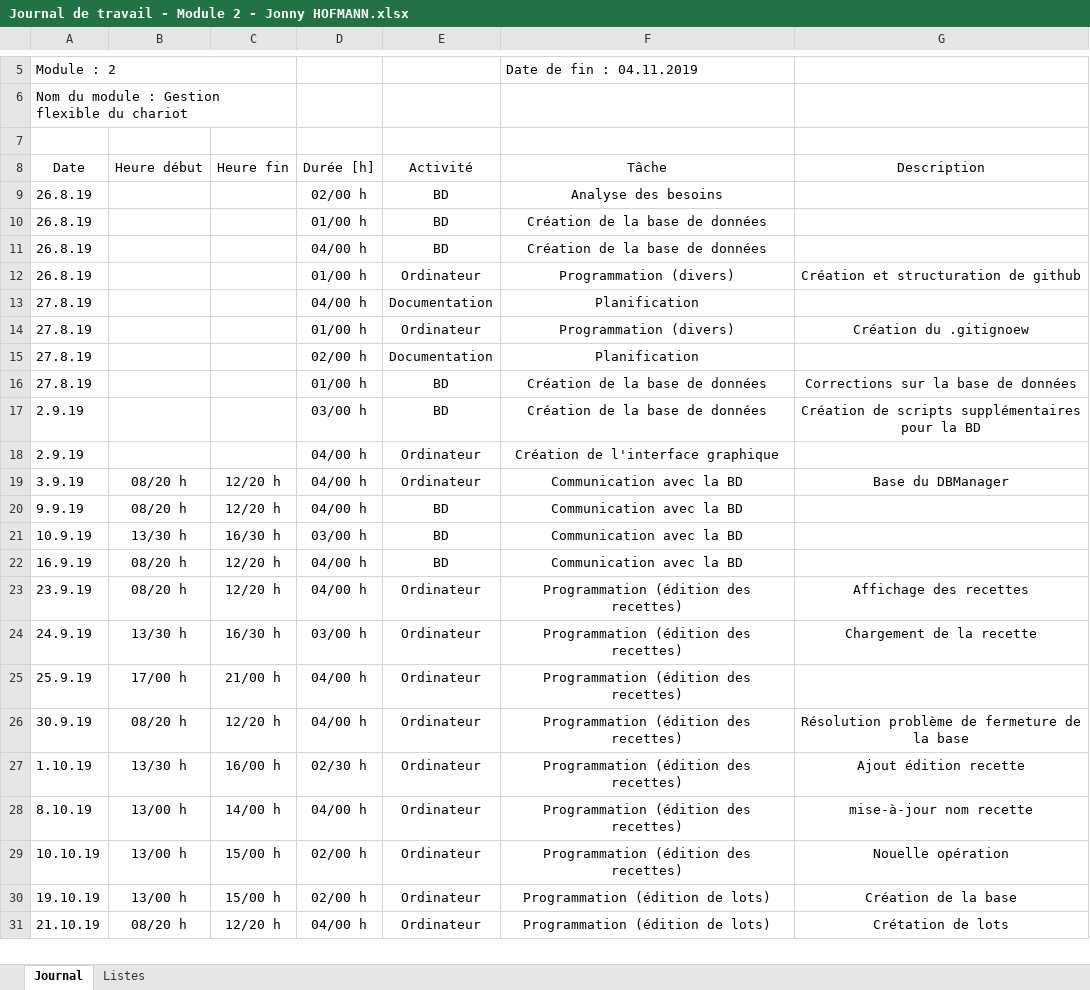
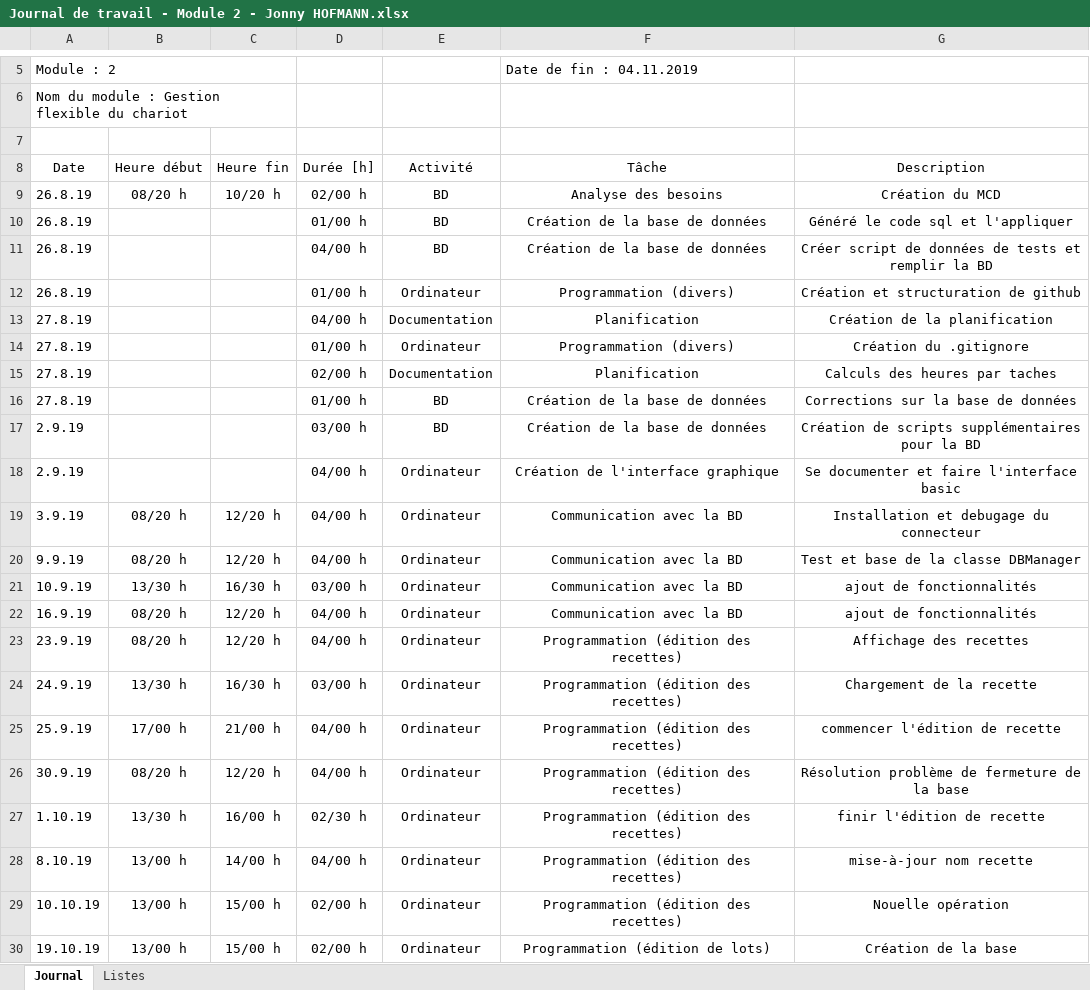
Before and after one commit to ILikeBananas/app_module_2, an Excel workbook: Documents/Journal de travail - Module 2 - Jonny HOFMANN.xlsx, sheet Journal, drawn as a sheet; only a part is shown, gaps mark what is left out; the shorter side is filled out with more unchanged rows; values as stored, in another font and other column widths than the file's, no borders; charts and pictures and table styles not drawn; the diff covers the shown part only; the diff names each change by its address in the sheet, - before the commit and + after, or states it on an @@ line.

Commit message:
Mise à jour journal de travail Jonny

```diff
--- a/Documents/Journal de travail - Module 2 - Jonny HOFMANN.xlsx (sheet Journal)
+++ b/Documents/Journal de travail - Module 2 - Jonny HOFMANN.xlsx (sheet Journal)
-B9 (Heure début): (empty)
+B9 (Heure début): 08/20 h
-C9 (Heure fin): (empty)
+C9 (Heure fin): 10/20 h
-G9 (Description): (empty)
+G9 (Description): Création du MCD
-G10 (Description): (empty)
+G10 (Description): Généré le code sql et l'appliquer
-G11 (Description): (empty)
+G11 (Description): Créer script de données de tests et remplir la BD
-G13 (Description): (empty)
+G13 (Description): Création de la planification
-G14 (Description): Création du .gitignoew
+G14 (Description): Création du .gitignore
-G15 (Description): (empty)
+G15 (Description): Calculs des heures par taches
-G18 (Description): (empty)
+G18 (Description): Se documenter et faire l'interface basic
-G19 (Description): Base du DBManager
+G19 (Description): Installation et debugage du connecteur
-E20:E22 (Activité): BD
+E20:E22 (Activité): Ordinateur
-G20 (Description): (empty)
+G20 (Description): Test et base de la classe DBManager
-G21:G22 (Description): (empty)
+G21:G22 (Description): ajout de fonctionnalités
-G25 (Description): (empty)
+G25 (Description): commencer l'édition de recette
-G27 (Description): Ajout édition recette
+G27 (Description): finir l'édition de recette
```
Also changed, not shown: 4 edited cells elsewhere in this sheet.
